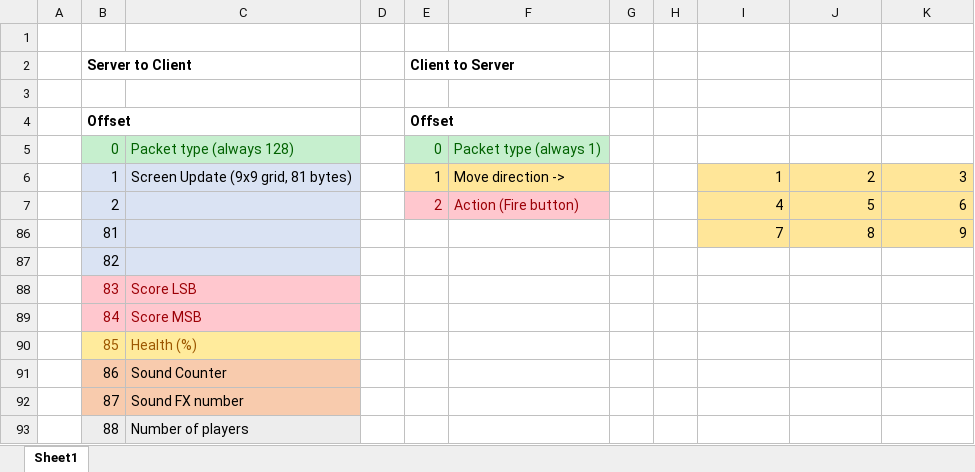
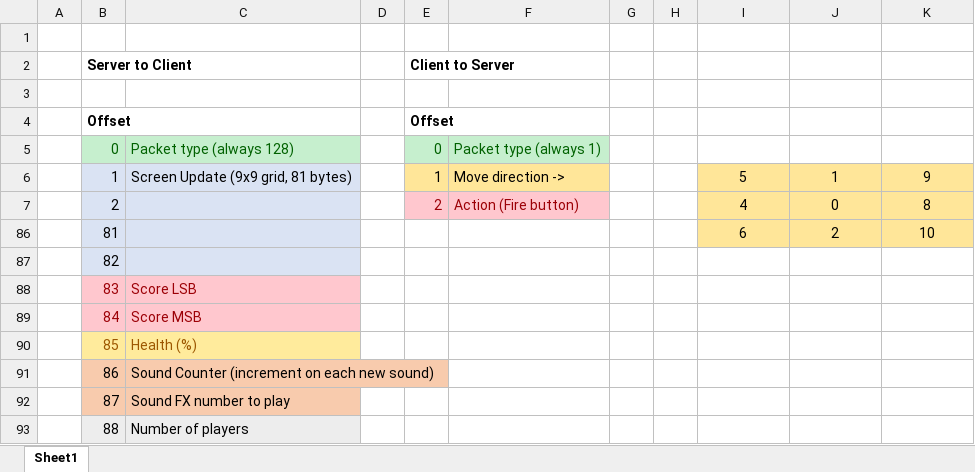
Before and after one commit to LeifBloomquist/GemHunt, an Excel workbook: Docs/packets.xlsx, sheet Sheet1, drawn as a sheet; values as stored, in another font and other column widths than the file's, no borders; the diff names each change by its address in the sheet, - before the commit and + after, or states it on an @@ line.

Commit message:
Packet defs

```diff
--- a/Docs/packets.xlsx (sheet Sheet1)
+++ b/Docs/packets.xlsx (sheet Sheet1)
-I6: 1
+I6: 5
-I6:K7 alignment: right
+I6:K7 alignment: center
-J6: 2
+J6: 1
-K6: 3
+K6: 9
-J7: 5
+J7: 0
-K7: 6
+K7: 8
-I86: 7
+I86: 6
-I86:K86 alignment: right
+I86:K86 alignment: center
-J86: 8
+J86: 2
-K86: 9
+K86: 10
-C91: Sound Counter
+C91: Sound Counter (increment on each new sound)
-C92: Sound FX number
+C92: Sound FX number to play
```
